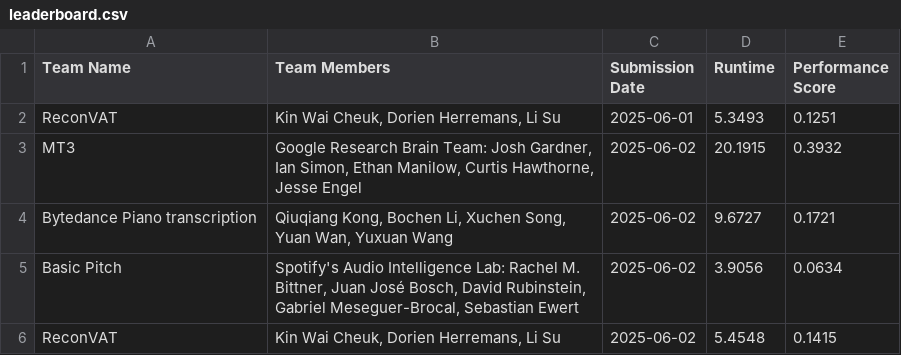
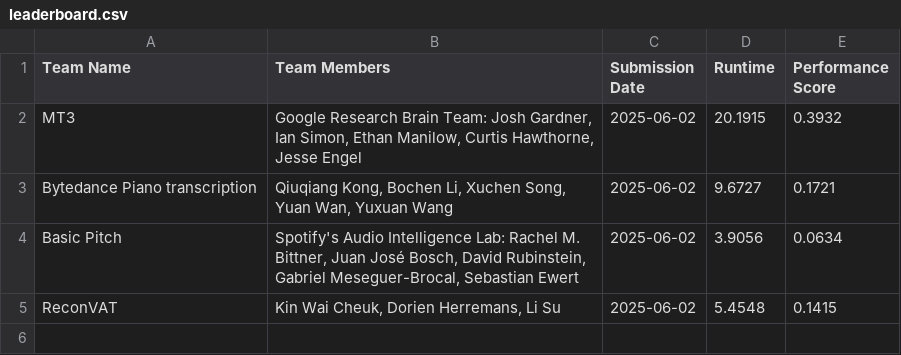
Before and after one commit to ai4musicians/ai4musicians.github.io, a CSV file: transcription/leaderboard/leaderboard.csv, drawn as a sheet.

Commit message:
Removed lower scores for models

```diff
--- a/transcription/leaderboard/leaderboard.csv
+++ b/transcription/leaderboard/leaderboard.csv
@@ -1,3 +1,2 @@
 Team Name,Team Members,Submission Date,Runtime,Performance Score
-ReconVAT,"Kin Wai Cheuk, Dorien Herremans, Li Su",2025-06-01,5.3493,0.1251
 MT3,"Google Research Brain Team: Josh Gardner, Ian Simon, Ethan Manilow, Curtis Hawthorne, Jesse Engel",2025-06-02,20.1915,0.3932
```
Also changed, not shown: 1 other file.
